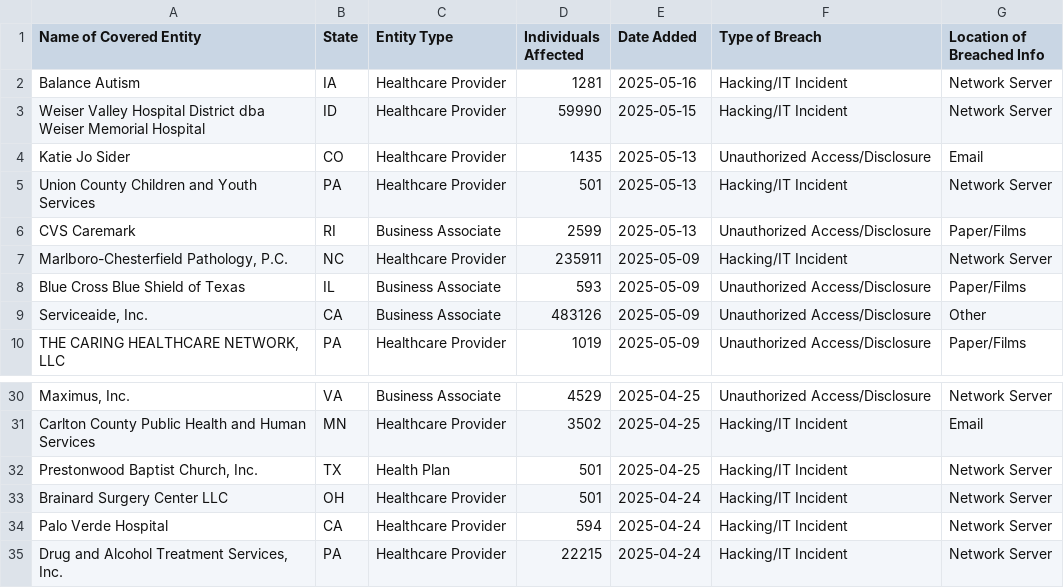
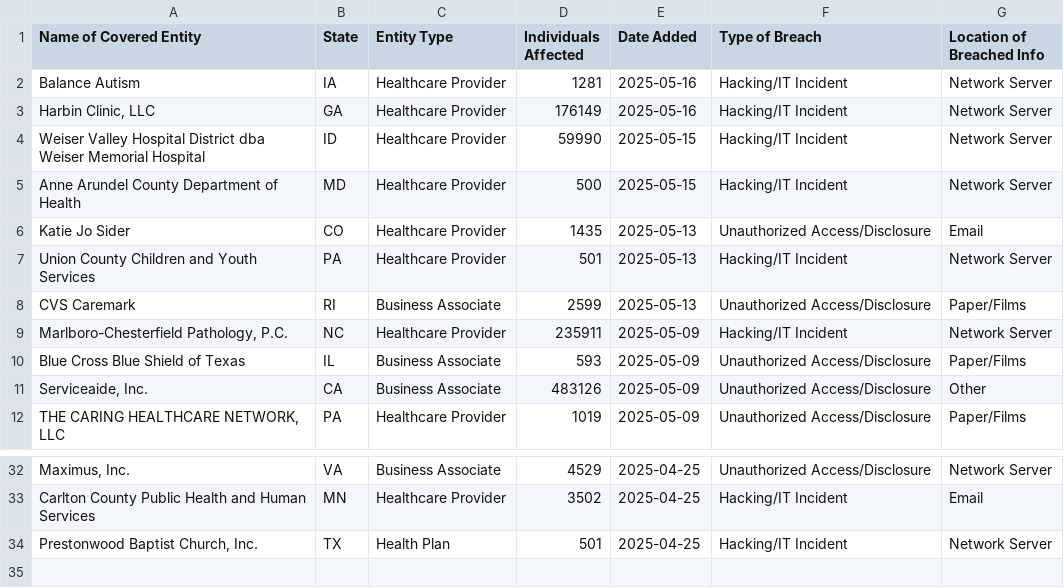
Before and after one commit to onalos/onalos.github.io, a CSV file: breaches.csv, drawn as a sheet; only a part is shown, gaps mark what is left out; removed rows and columns are numbered as before the commit, all else as after; the diff names each change by its address in the sheet, - before the commit and + after, or states it on an @@ line.

```diff
--- a/breaches.csv
+++ b/breaches.csv
+row 3: Harbin Clinic, LLC | GA | Healthcare Provider | 176149 | 2025-05-16 | Hacking/IT Incident | Network Server
+row 5: Anne Arundel County Department of Health | MD | Healthcare Provider | 500 | 2025-05-15 | Hacking/IT Incident | Network Server
-row 33: Brainard Surgery Center LLC | OH | Healthcare Provider | 501 | 2025-04-24 | Hacking/IT Incident | Network Server
-row 34: Palo Verde Hospital | CA | Healthcare Provider | 594 | 2025-04-24 | Hacking/IT Incident | Network Server
-row 35: Drug and Alcohol Treatment Services, Inc. | PA | Healthcare Provider | 22215 | 2025-04-24 | Hacking/IT Incident | Network Server
```
Also changed, not shown: 3 other files.
